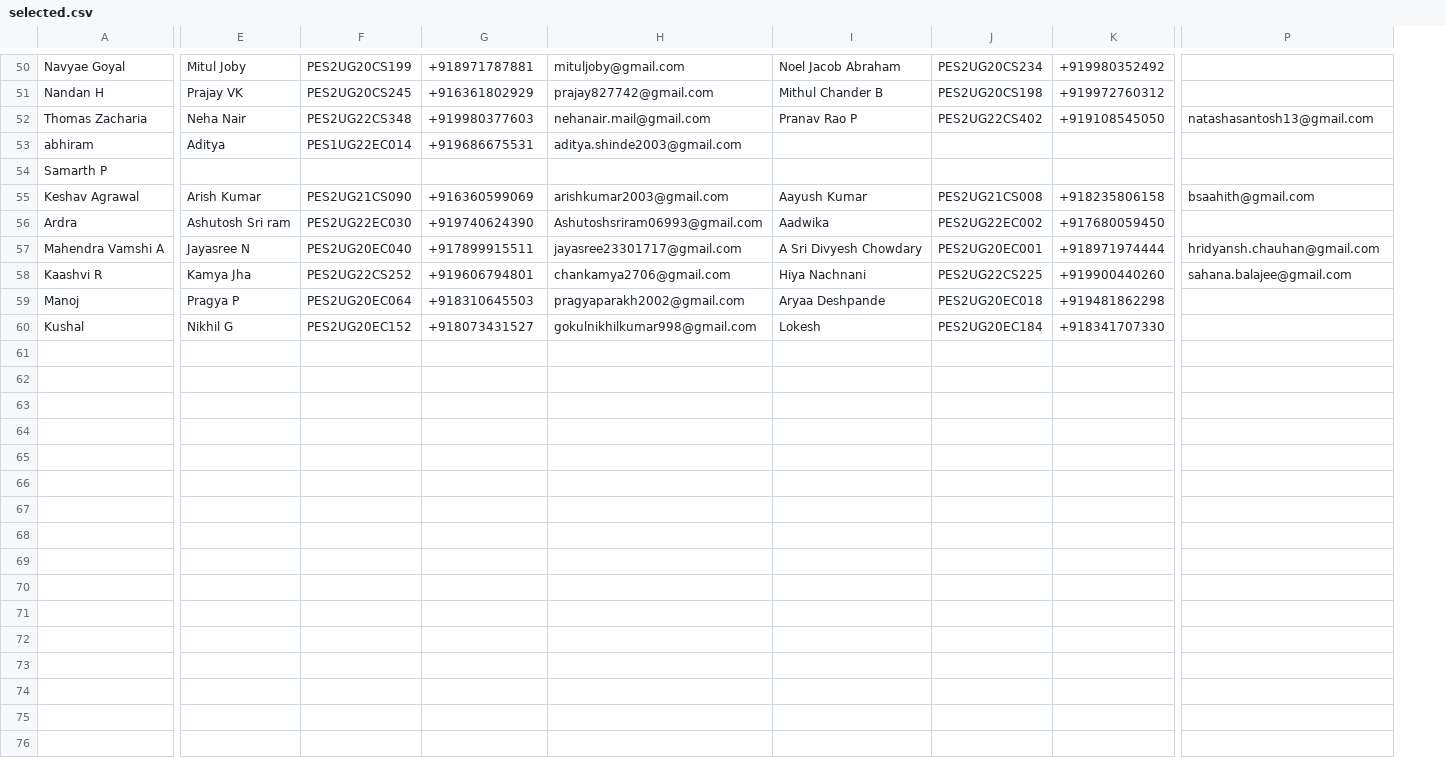
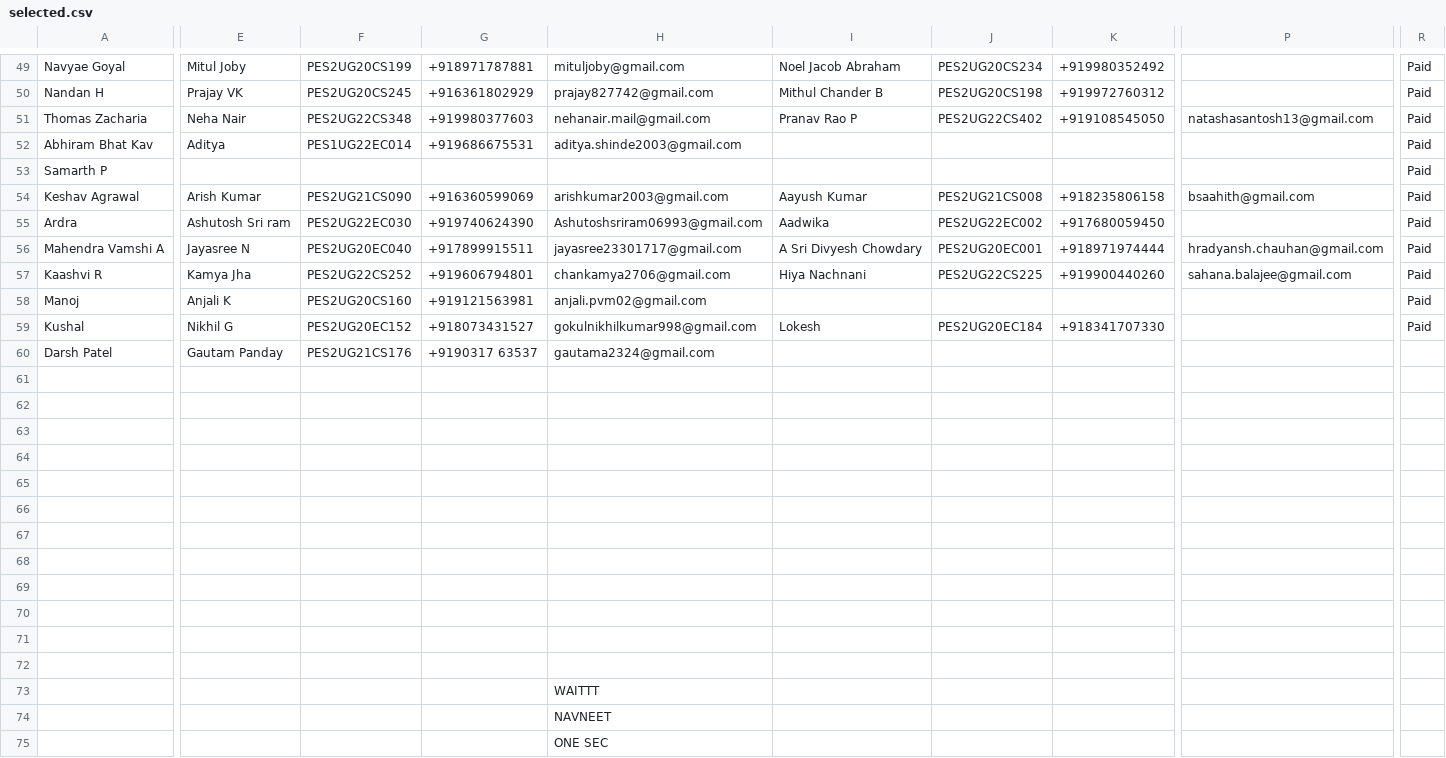
Before and after one commit to NavinShrinivas/Ingenius2023, a CSV file: Ingenius23_backend/selected.csv, drawn as a sheet; only a part is shown, gaps mark what is left out; addresses are those after the commit; rows hold the shown columns only; the diff covers the shown part only; the diff names each change by its address in the sheet, - before the commit and + after, or states it on an @@ line.

Commit message:
final list

```diff
--- a/Ingenius23_backend/selected.csv
+++ b/Ingenius23_backend/selected.csv
+column R, rows 49-59: all Paid
-A52: abhiram
+A52: Abhiram Bhat Kav
-P56: hridyansh.chauhan@gmail.com
+P56: hradyansh.chauhan@gmail.com
-E58: Pragya P
+E58: Anjali K
-F58: PES2UG20EC064
+F58: PES2UG20CS160
-G58: +918310645503
+G58: +919121563981
-H58: pragyaparakh2002@gmail.com
+H58: anjali.pvm02@gmail.com
-I58: Aryaa Deshpande
+I58: (empty)
-J58: PES2UG20EC018
+J58: (empty)
-K58: +919481862298
+K58: (empty)
+row 60: Darsh Patel | Gautam Panday | PES2UG21CS176 | +9190317 63537 | gautama2324@gmail.com
+row 61: (empty)
+row 62: (empty)
+row 63: (empty)
+row 64: (empty)
+row 65: (empty)
+row 66: (empty)
+row 67: (empty)
+row 68: (empty)
+row 69: (empty)
+row 70: (empty)
+row 71: (empty)
+row 72: (empty)
+row 73:  |  |  |  | WAITTT
+row 74:  |  |  |  | NAVNEET
+row 75:  |  |  |  | ONE SEC
```
Also changed, not shown: 1 removed row and 28 edited cells elsewhere in this file.
